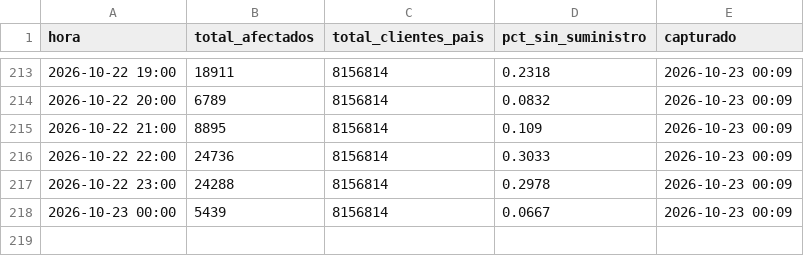
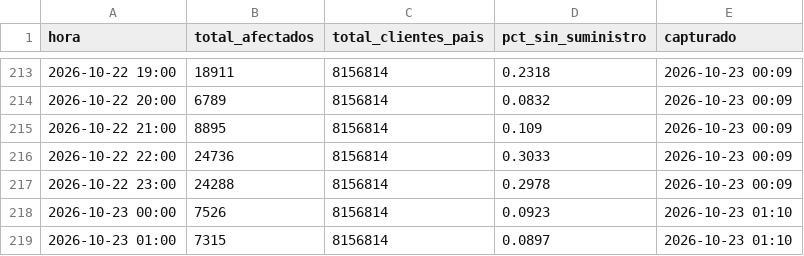
Before and after one commit to diland9/monitor-cortes-chile, a CSV file: data/nacional.csv, drawn as a sheet; only a part is shown, gaps mark what is left out.

```diff
--- a/data/nacional.csv
+++ b/data/nacional.csv
@@ -217,2 +217,3 @@
 2026-10-22 23:00,24288,8156814,0.2978,2026-10-23 00:09
-2026-10-23 00:00,5439,8156814,0.0667,2026-10-23 00:09
+2026-10-23 00:00,7526,8156814,0.0923,2026-10-23 01:10
+2026-10-23 01:00,7315,8156814,0.0897,2026-10-23 01:10
```
Also changed, not shown: data/dist_local.csv, data/region.csv, 5 other files.
